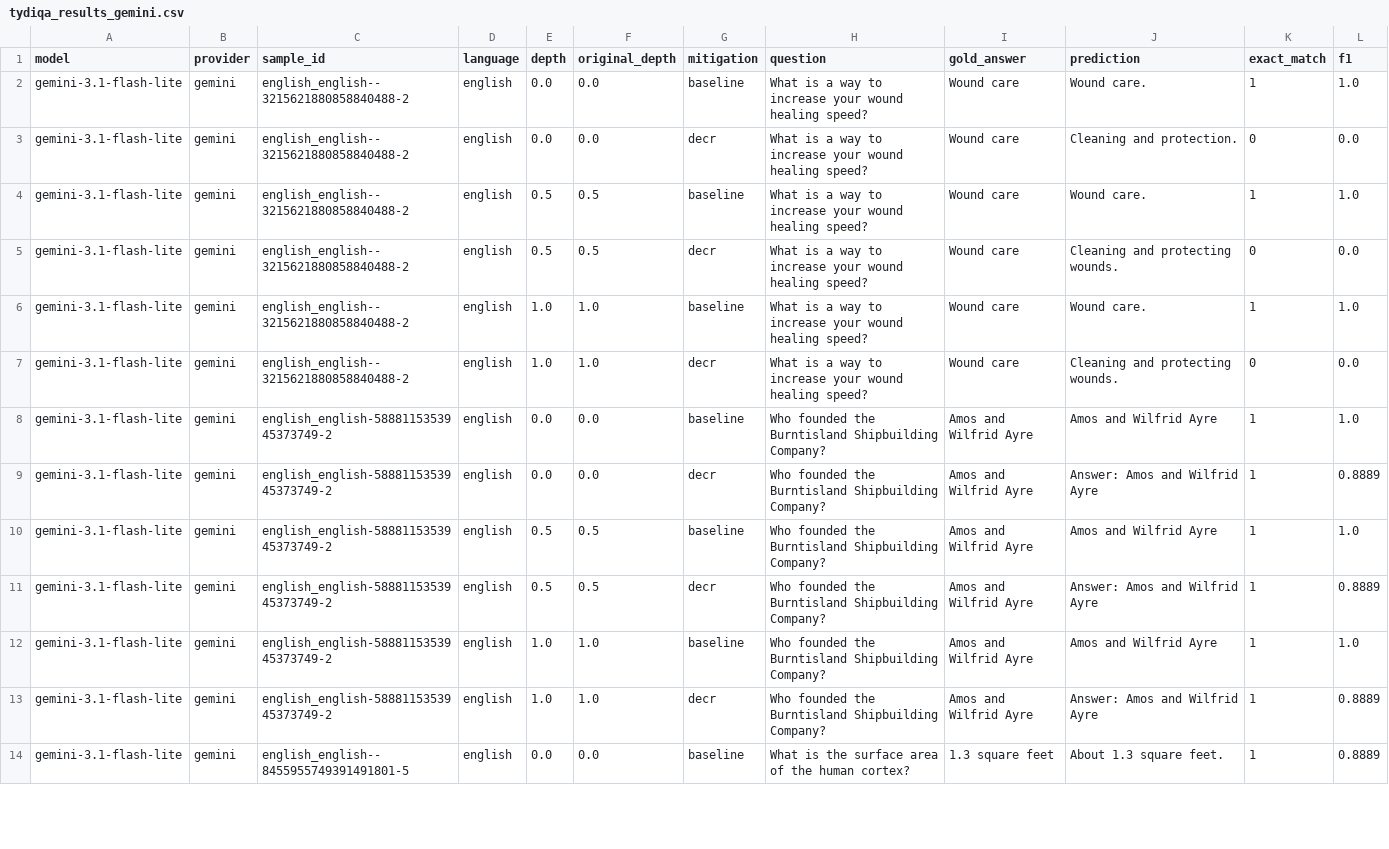
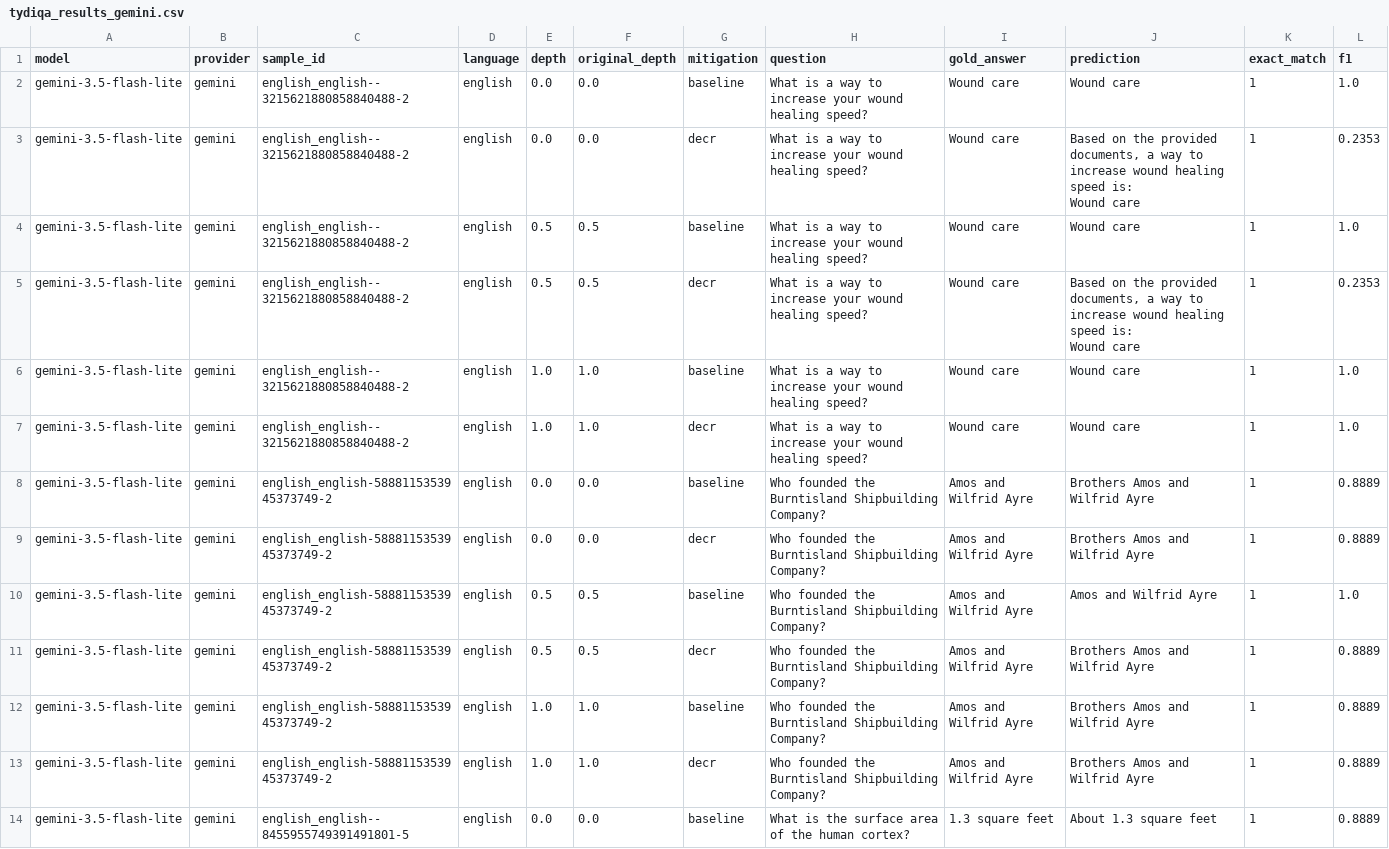
Before and after one commit to Sreeram5678/multilingual-pos-bias-bench, a CSV file: RESEARCH_PAPER_PACKAGE/tables/tydiqa_results_gemini.csv, drawn as a sheet; only a part is shown; the diff covers the shown part only.

```diff
--- a/RESEARCH_PAPER_PACKAGE/tables/tydiqa_results_gemini.csv
+++ b/RESEARCH_PAPER_PACKAGE/tables/tydiqa_results_gemini.csv
@@ -1,14 +1,18 @@
 model,provider,sample_id,language,depth,original_depth,mitigation,question,gold_answer,prediction,exact_match,f1
-gemini-3.1-flash-lite,gemini,english_english--3215621880858840488-2,english,0.0,0.0,baseline,What is a way to increase your wound healing speed?,Wound care,Wound care.,1,1.0
-gemini-3.1-flash-lite,gemini,english_english--3215621880858840488-2,english,0.0,0.0,decr,What is a way to increase your wound healing speed?,Wound care,Cleaning and protection.,0,0.0
-gemini-3.1-flash-lite,gemini,english_english--3215621880858840488-2,english,0.5,0.5,baseline,What is a way to increase your wound healing speed?,Wound care,Wound care.,1,1.0
-gemini-3.1-flash-lite,gemini,english_english--3215621880858840488-2,english,0.5,0.5,decr,What is a way to increase your wound healing speed?,Wound care,Cleaning and protecting wounds.,0,0.0
-gemini-3.1-flash-lite,gemini,english_english--3215621880858840488-2,english,1.0,1.0,baseline,What is a way to increase your wound healing speed?,Wound care,Wound care.,1,1.0
-gemini-3.1-flash-lite,gemini,english_english--3215621880858840488-2,english,1.0,1.0,decr,What is a way to increase your wound healing speed?,Wound care,Cleaning and protecting wounds.,0,0.0
-gemini-3.1-flash-lite,gemini,english_english-5888115353945373749-2,english,0.0,0.0,baseline,Who founded the Burntisland Shipbuilding Company?,Amos and Wilfrid Ayre,Amos and Wilfrid Ayre,1,1.0
-gemini-3.1-flash-lite,gemini,english_english-5888115353945373749-2,english,0.0,0.0,decr,Who founded the Burntisland Shipbuilding Company?,Amos and Wilfrid Ayre,Answer: Amos and Wilfrid Ayre,1,0.8889
-gemini-3.1-flash-lite,gemini,english_english-5888115353945373749-2,english,0.5,0.5,baseline,Who founded the Burntisland Shipbuilding Company?,Amos and Wilfrid Ayre,Amos and Wilfrid Ayre,1,1.0
-gemini-3.1-flash-lite,gemini,english_english-5888115353945373749-2,english,0.5,0.5,decr,Who founded the Burntisland Shipbuilding Company?,Amos and Wilfrid Ayre,Answer: Amos and Wilfrid Ayre,1,0.8889
-gemini-3.1-flash-lite,gemini,english_english-5888115353945373749-2,english,1.0,1.0,baseline,Who founded the Burntisland Shipbuilding Company?,Amos and Wilfrid Ayre,Amos and Wilfrid Ayre,1,1.0
-gemini-3.1-flash-lite,gemini,english_english-5888115353945373749-2,english,1.0,1.0,decr,Who founded the Burntisland Shipbuilding Company?,Amos and Wilfrid Ayre,Answer: Amos and Wilfrid Ayre,1,0.8889
-gemini-3.1-flash-lite,gemini,english_english--8455955749391491801-5,english,0.0,0.0,baseline,What is the surface area of the human cortex?,1.3 square feet,About 1.3 square feet.,1,0.8889
+gemini-3.5-flash-lite,gemini,english_english--3215621880858840488-2,english,0.0,0.0,baseline,What is a way to increase your wound healing speed?,Wound care,Wound care,1,1.0
+gemini-3.5-flash-lite,gemini,english_english--3215621880858840488-2,english,0.0,0.0,decr,What is a way to increase your wound healing speed?,Wound care,"Based on the provided documents, a way to increase wound healing speed is:
+
+Wound care",1,0.2353
+gemini-3.5-flash-lite,gemini,english_english--3215621880858840488-2,english,0.5,0.5,baseline,What is a way to increase your wound healing speed?,Wound care,Wound care,1,1.0
+gemini-3.5-flash-lite,gemini,english_english--3215621880858840488-2,english,0.5,0.5,decr,What is a way to increase your wound healing speed?,Wound care,"Based on the provided documents, a way to increase wound healing speed is:
+
+Wound care",1,0.2353
+gemini-3.5-flash-lite,gemini,english_english--3215621880858840488-2,english,1.0,1.0,baseline,What is a way to increase your wound healing speed?,Wound care,Wound care,1,1.0
+gemini-3.5-flash-lite,gemini,english_english--3215621880858840488-2,english,1.0,1.0,decr,What is a way to increase your wound healing speed?,Wound care,Wound care,1,1.0
+gemini-3.5-flash-lite,gemini,english_english-5888115353945373749-2,english,0.0,0.0,baseline,Who founded the Burntisland Shipbuilding Company?,Amos and Wilfrid Ayre,Brothers Amos and Wilfrid Ayre,1,0.8889
+gemini-3.5-flash-lite,gemini,english_english-5888115353945373749-2,english,0.0,0.0,decr,Who founded the Burntisland Shipbuilding Company?,Amos and Wilfrid Ayre,Brothers Amos and Wilfrid Ayre,1,0.8889
+gemini-3.5-flash-lite,gemini,english_english-5888115353945373749-2,english,0.5,0.5,baseline,Who founded the Burntisland Shipbuilding Company?,Amos and Wilfrid Ayre,Amos and Wilfrid Ayre,1,1.0
+gemini-3.5-flash-lite,gemini,english_english-5888115353945373749-2,english,0.5,0.5,decr,Who founded the Burntisland Shipbuilding Company?,Amos and Wilfrid Ayre,Brothers Amos and Wilfrid Ayre,1,0.8889
+gemini-3.5-flash-lite,gemini,english_english-5888115353945373749-2,english,1.0,1.0,baseline,Who founded the Burntisland Shipbuilding Company?,Amos and Wilfrid Ayre,Brothers Amos and Wilfrid Ayre,1,0.8889
+gemini-3.5-flash-lite,gemini,english_english-5888115353945373749-2,english,1.0,1.0,decr,Who founded the Burntisland Shipbuilding Company?,Amos and Wilfrid Ayre,Brothers Amos and Wilfrid Ayre,1,0.8889
+gemini-3.5-flash-lite,gemini,english_english--8455955749391491801-5,english,0.0,0.0,baseline,What is the surface area of the human cortex?,1.3 square feet,About 1.3 square feet,1,0.8889
```
Also changed, not shown: 137 edited cells elsewhere in this file, results/tables/tydiqa_results_gemini.csv, 24 other files.
